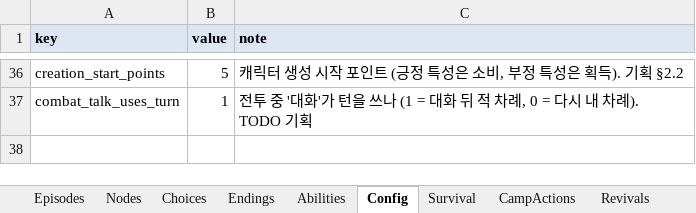
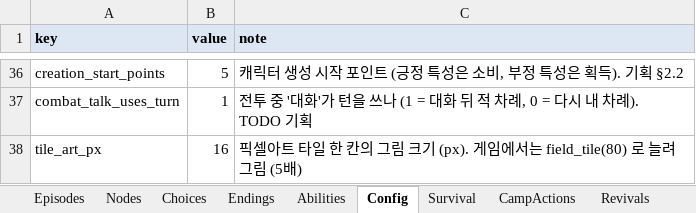
Before and after one commit to HomilBBANG/rt_Tevah, an Excel workbook: tools/sheets/content.xlsx, sheet Config, drawn as a sheet; only a part is shown, gaps mark what is left out; values as stored, in another font and other column widths than the file's, no borders; the diff names each change by its address in the sheet, - before the commit and + after, or states it on an @@ line.

```diff
--- a/tools/sheets/content.xlsx (sheet Config)
+++ b/tools/sheets/content.xlsx (sheet Config)
+row 38: tile_art_px | 16 | 픽셀아트 타일 한 칸의 그림 크기 (px). 게임에서는 field_tile(80) 로 늘려 그림 (5배)
```
Also changed, not shown: 17 other files.
